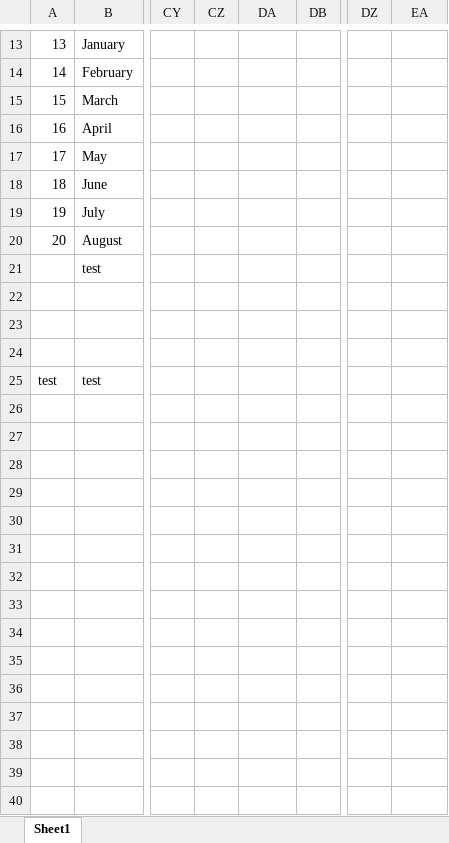
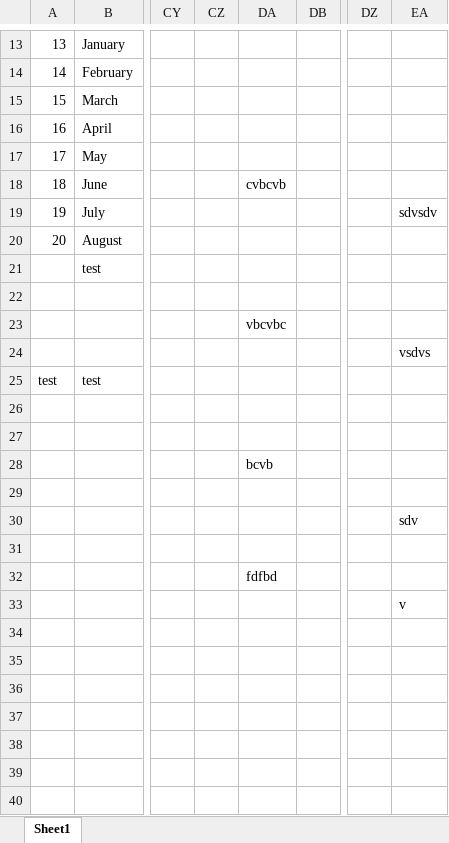
Before and after one commit to StetsenkoAnton/spreadsheet, an Excel workbook: documents/TEST.xlsx, sheet Sheet1, drawn as a sheet; only a part is shown, gaps mark what is left out; values as stored, in another font and other column widths than the file's, no borders; the diff covers the shown part only; the diff names each change by its address in the sheet, - before the commit and + after, or states it on an @@ line.

```diff
--- a/documents/TEST.xlsx (sheet Sheet1)
+++ b/documents/TEST.xlsx (sheet Sheet1)
-DA18: (empty)
+DA18: cvbcvb
-EA19: (empty)
+EA19: sdvsdv
-DA23: (empty)
+DA23: vbcvbc
-EA24: (empty)
+EA24: vsdvs
-DA28: (empty)
+DA28: bcvb
-EA30: (empty)
+EA30: sdv
-DA32: (empty)
+DA32: fdfbd
-EA33: (empty)
+EA33: v
```
Also changed, not shown: 1000 added rows and 7 edited cells elsewhere in this sheet, 6 other files.
